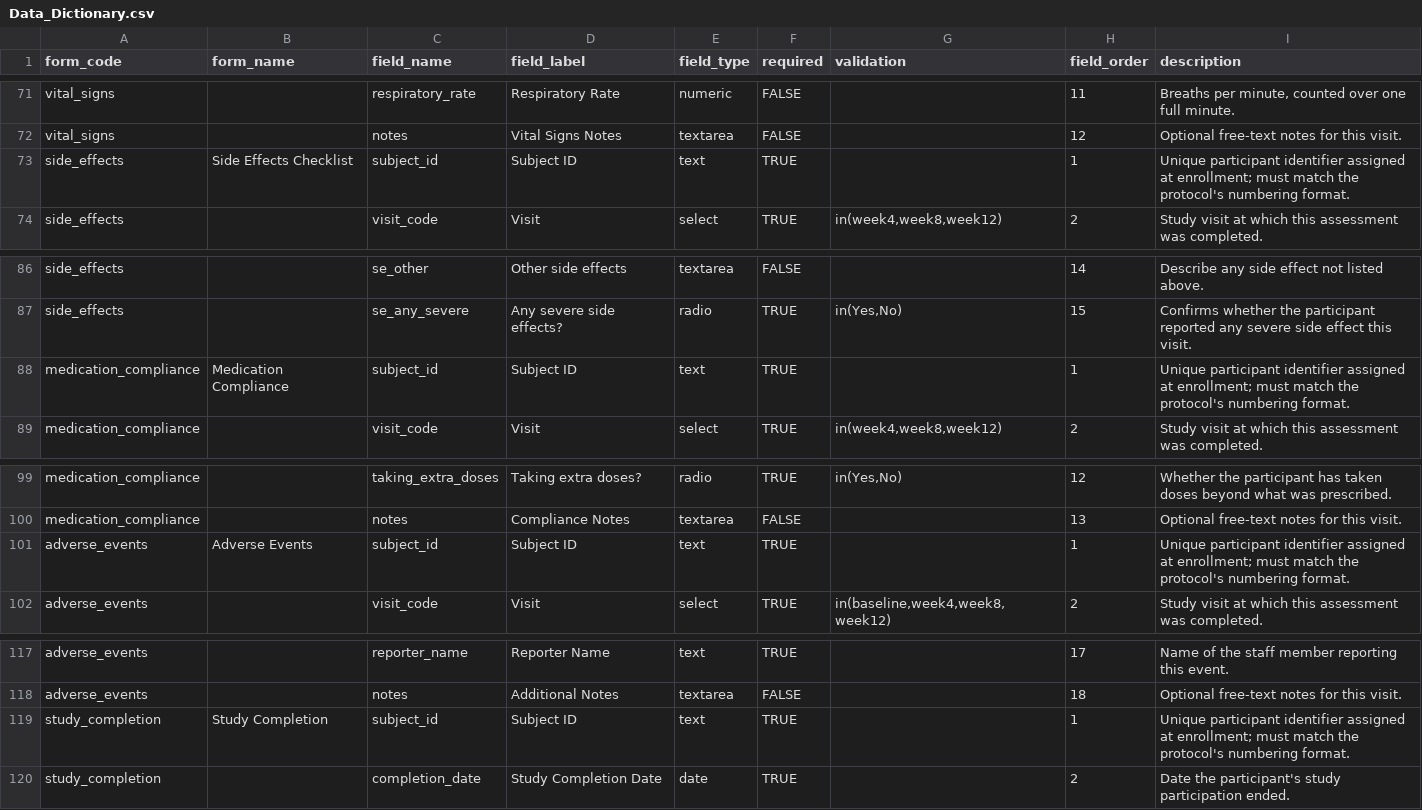
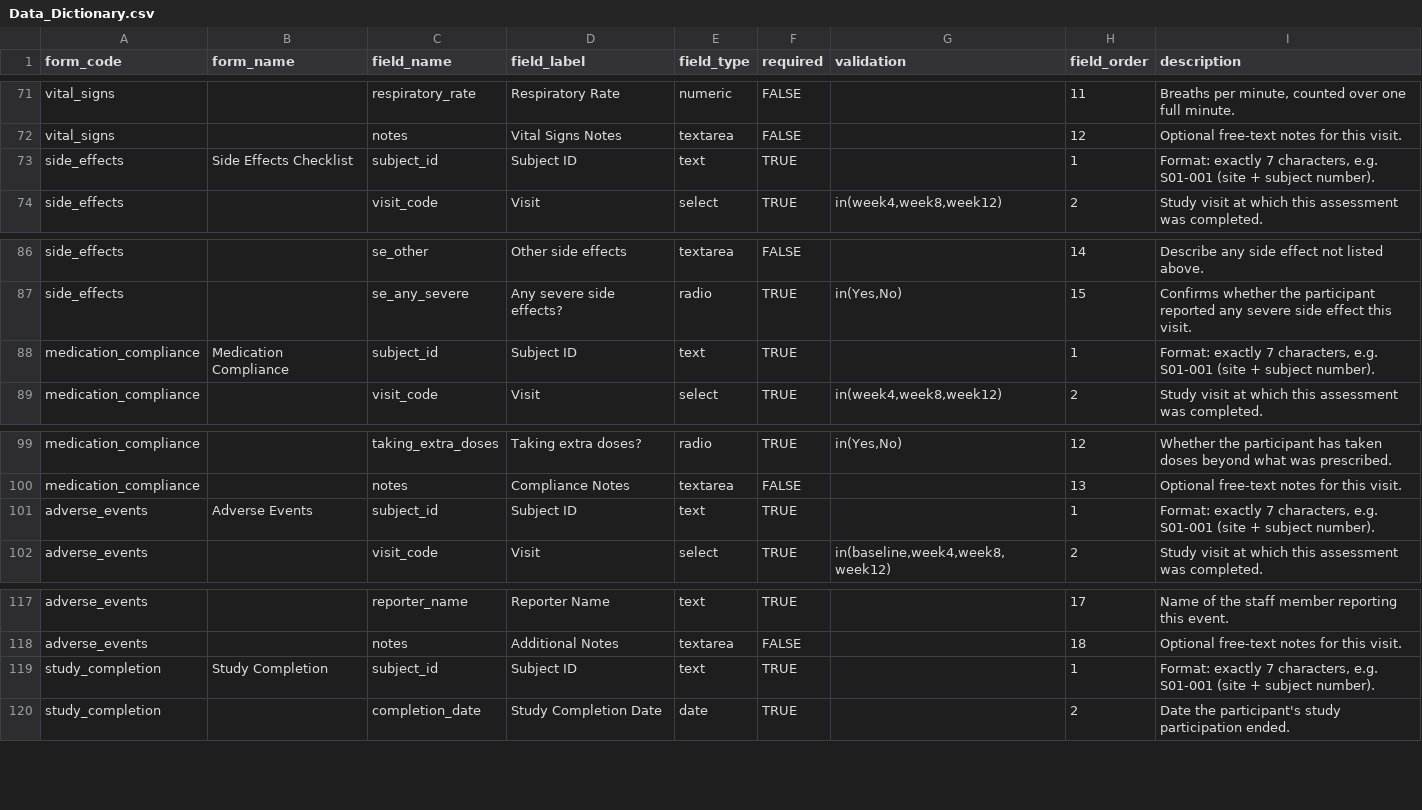
Before and after one commit to rgt47/zzedc, a CSV file: inst/extdata/adhd_trial/Data_Dictionary.csv, drawn as a sheet; only a part is shown, gaps mark what is left out; the diff covers the shown part only.

```diff
--- a/inst/extdata/adhd_trial/Data_Dictionary.csv
+++ b/inst/extdata/adhd_trial/Data_Dictionary.csv
@@ -72,3 +72,3 @@
 "vital_signs",,"notes","Vital Signs Notes","textarea",FALSE,,12,"Optional free-text notes for this visit."
-"side_effects","Side Effects Checklist","subject_id","Subject ID","text",TRUE,,1,"Unique participant identifier assigned at enrollment; must match the protocol's numbering format."
+"side_effects","Side Effects Checklist","subject_id","Subject ID","text",TRUE,,1,"Format: exactly 7 characters, e.g. S01-001 (site + subject number)."
 "side_effects",,"visit_code","Visit","select",TRUE,"in(week4,week8,week12)",2,"Study visit at which this assessment was completed."
@@ -87,3 +87,3 @@
 "side_effects",,"se_any_severe","Any severe side effects?","radio",TRUE,"in(Yes,No)",15,"Confirms whether the participant reported any severe side effect this visit."
-"medication_compliance","Medication Compliance","subject_id","Subject ID","text",TRUE,,1,"Unique participant identifier assigned at enrollment; must match the protocol's numbering format."
+"medication_compliance","Medication Compliance","subject_id","Subject ID","text",TRUE,,1,"Format: exactly 7 characters, e.g. S01-001 (site + subject number)."
 "medication_compliance",,"visit_code","Visit","select",TRUE,"in(week4,week8,week12)",2,"Study visit at which this assessment was completed."
@@ -100,3 +100,3 @@
 "medication_compliance",,"notes","Compliance Notes","textarea",FALSE,,13,"Optional free-text notes for this visit."
-"adverse_events","Adverse Events","subject_id","Subject ID","text",TRUE,,1,"Unique participant identifier assigned at enrollment; must match the protocol's numbering format."
+"adverse_events","Adverse Events","subject_id","Subject ID","text",TRUE,,1,"Format: exactly 7 characters, e.g. S01-001 (site + subject number)."
 "adverse_events",,"visit_code","Visit","select",TRUE,"in(baseline,week4,week8,week12)",2,"Study visit at which this assessment was completed."
@@ -118,3 +118,3 @@
 "adverse_events",,"notes","Additional Notes","textarea",FALSE,,18,"Optional free-text notes for this visit."
-"study_completion","Study Completion","subject_id","Subject ID","text",TRUE,,1,"Unique participant identifier assigned at enrollment; must match the protocol's numbering format."
+"study_completion","Study Completion","subject_id","Subject ID","text",TRUE,,1,"Format: exactly 7 characters, e.g. S01-001 (site + subject number)."
 "study_completion",,"completion_date","Study Completion Date","date",TRUE,,2,"Date the participant's study participation ended."
```
Also changed, not shown: 5 edited cells elsewhere in this file, 1 other file.
